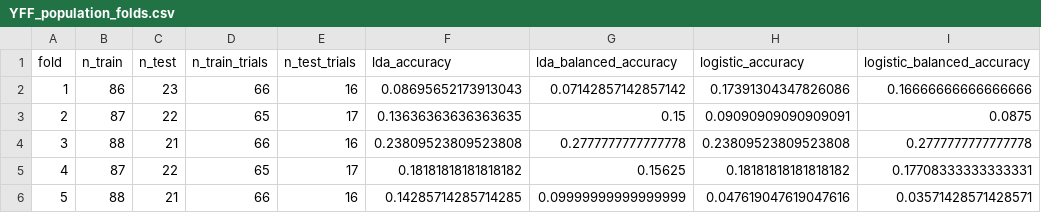
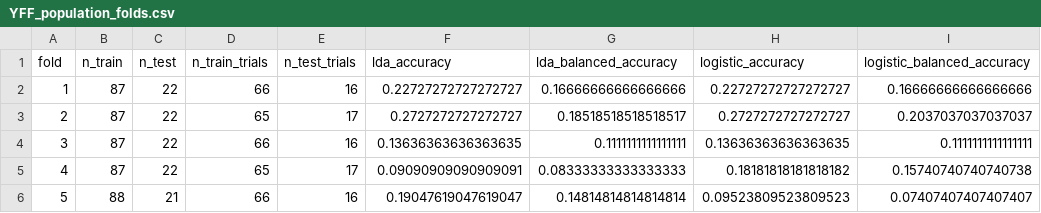
Before and after one commit to Shafiq-Abdu/number-simplex-reproduction, a CSV file: tables1/population_decoding/YFF_population_folds.csv, drawn as a sheet.

Commit message:
Add population decoding results for all subjects

```diff
--- a/tables1/population_decoding/YFF_population_folds.csv
+++ b/tables1/population_decoding/YFF_population_folds.csv
@@ -1,6 +1,6 @@
 fold,n_train,n_test,n_train_trials,n_test_trials,lda_accuracy,lda_balanced_accuracy,logistic_accuracy,logistic_balanced_accuracy
-1,86,23,66,16,0.08695652173913043,0.07142857142857142,0.17391304347826086,0.16666666666666666
-2,87,22,65,17,0.13636363636363635,0.15,0.09090909090909091,0.0875
-3,88,21,66,16,0.23809523809523808,0.2777777777777778,0.23809523809523808,0.2777777777777778
-4,87,22,65,17,0.18181818181818182,0.15625,0.18181818181818182,0.17708333333333331
-5,88,21,66,16,0.14285714285714285,0.09999999999999999,0.047619047619047616,0.03571428571428571
+1,87,22,66,16,0.22727272727272727,0.16666666666666666,0.22727272727272727,0.16666666666666666
+2,87,22,65,17,0.2727272727272727,0.18518518518518517,0.2727272727272727,0.2037037037037037
+3,87,22,66,16,0.13636363636363635,0.1111111111111111,0.13636363636363635,0.1111111111111111
+4,87,22,65,17,0.09090909090909091,0.08333333333333333,0.18181818181818182,0.15740740740740738
+5,88,21,66,16,0.19047619047619047,0.14814814814814814,0.09523809523809523,0.07407407407407407
```
Also changed, not shown: tables1/population_decoding/YFF_population_summary.csv, 21 other files.
